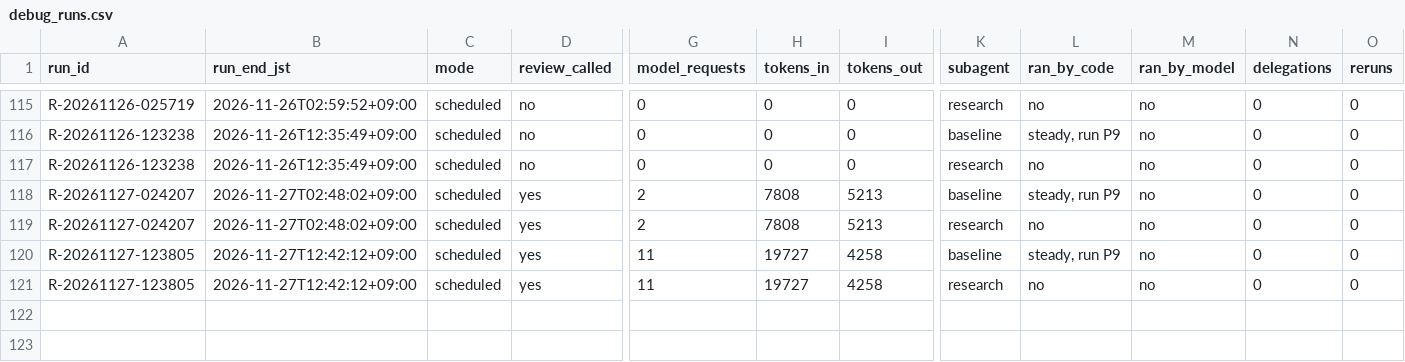
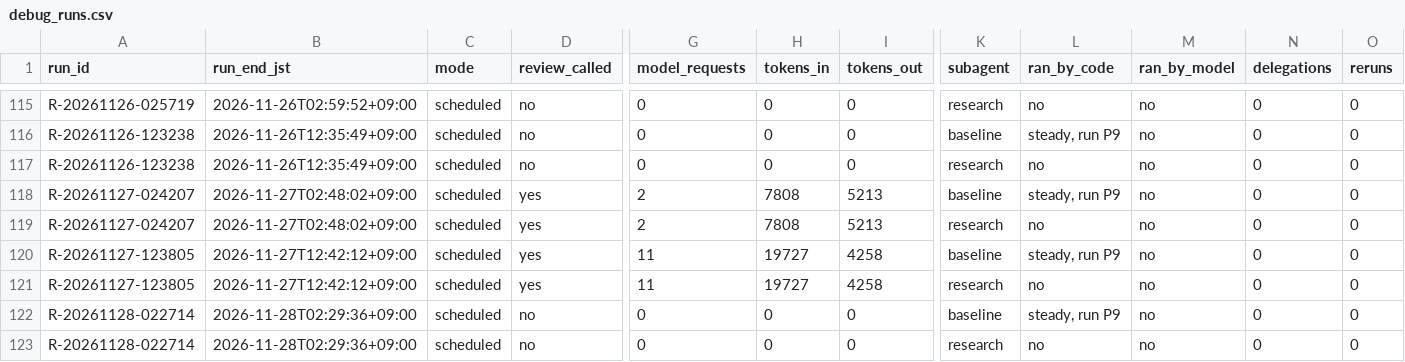
Before and after one commit to renishly/tsuchiya_holdings, a CSV file: v2/app/logs/debug_runs.csv, drawn as a sheet; only a part is shown, gaps mark what is left out; rows hold the shown columns only; the diff names each change by its address in the sheet, - before the commit and + after, or states it on an @@ line.

```diff
--- a/v2/app/logs/debug_runs.csv
+++ b/v2/app/logs/debug_runs.csv
+row 122: R-20261128-022714 | 2026-11-28T02:29:36+09:00 | scheduled | no | 0 | 0 | 0 | baseline | steady, run P9 | no | 0 | 0
+row 123: R-20261128-022714 | 2026-11-28T02:29:36+09:00 | scheduled | no | 0 | 0 | 0 | research | no | no | 0 | 0
```
Also changed, not shown: v2/app/state/agent_warnings.csv, 24 other files.
